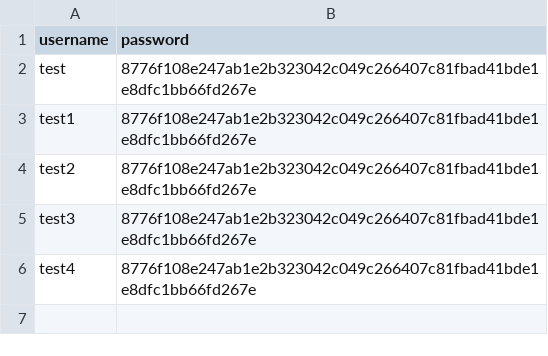
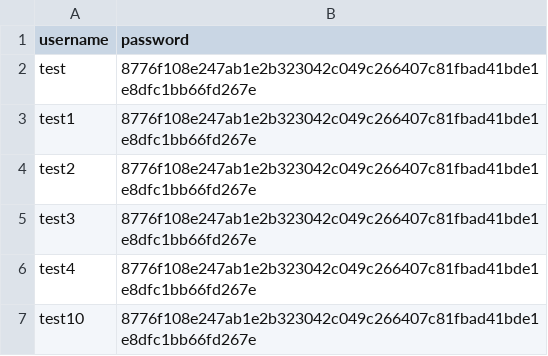
Before and after one commit to pradeep113/MFT, a CSV file: CREATE_CSV/users.csv, drawn as a sheet.

```diff
--- a/CREATE_CSV/users.csv
+++ b/CREATE_CSV/users.csv
@@ -6 +6,2 @@ test3,8776f108e247ab1e2b323042c049c266407c81fbad41bde1e8dfc1bb66fd267e
 test4,8776f108e247ab1e2b323042c049c266407c81fbad41bde1e8dfc1bb66fd267e
+test10,8776f108e247ab1e2b323042c049c266407c81fbad41bde1e8dfc1bb66fd267e
```
Also changed, not shown: CREATE_CSV/uidata/flowdata.csv, 3 other files.
